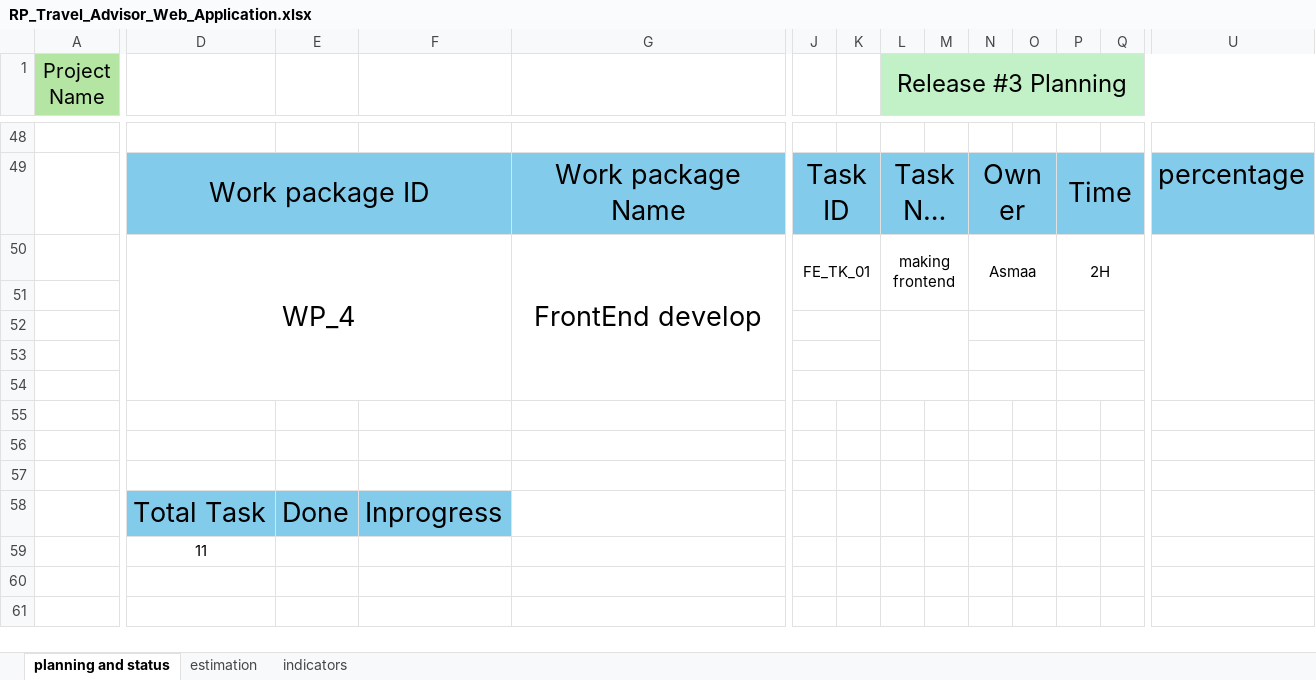
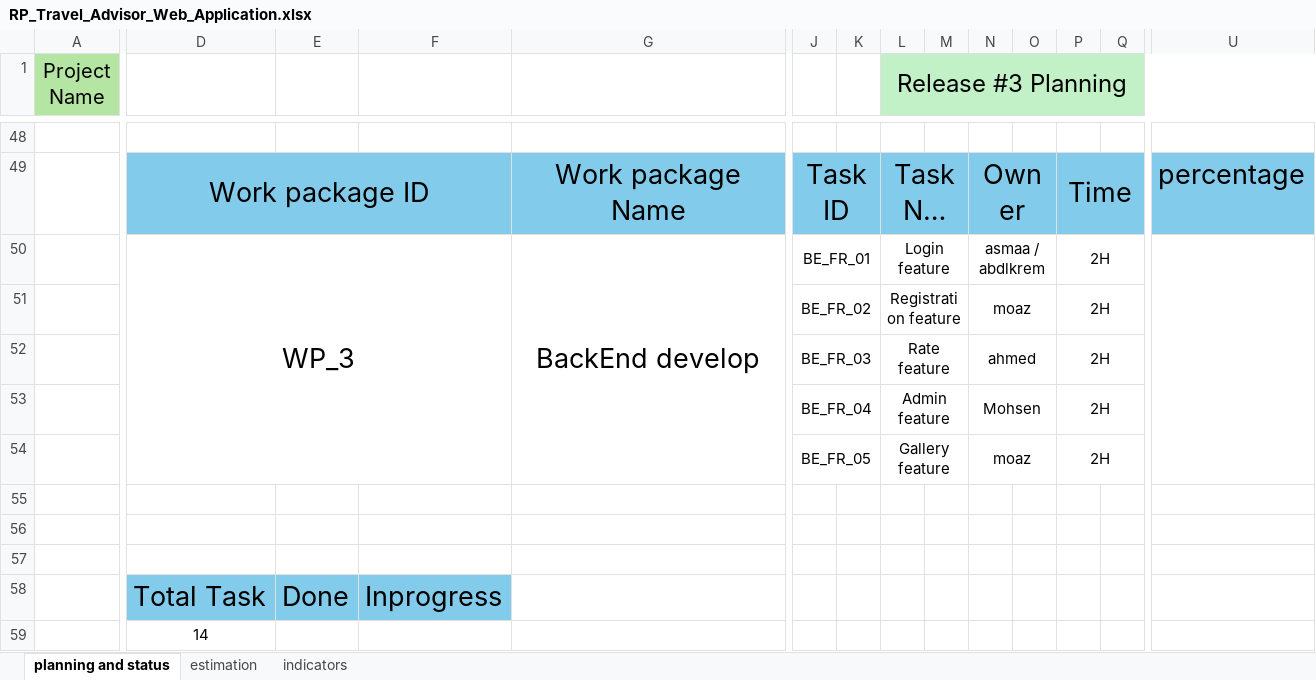
Before and after one commit to Mohamed-Mohsen98/Travel-Advisor-Web-Application, an Excel workbook: PMP/Release Planning/RP_Travel_Advisor_Web_Application.xlsx, sheet planning and status, drawn as a sheet; only a part is shown, gaps mark what is left out; long unchanged cells end in …; values as stored, in another font and other column widths than the file's, no borders; removed rows and columns are numbered as before the commit, all else as after; rows hold the shown columns only; the diff covers the shown part only; the diff names each change by its address in the sheet, - before the commit and + after, or states it on an @@ line.

```diff
--- a/PMP/Release Planning/RP_Travel_Advisor_Web_Application.xlsx (sheet planning and status)
+++ b/PMP/Release Planning/RP_Travel_Advisor_Web_Application.xlsx (sheet planning and status)
-row 50:  | WP_4 |  |  | FrontEnd develop | FE_TK_01 |  | making frontend |  | Asmaa |  | 2H
-row 50: (empty)
+row 50:  | WP_3 |  |  | BackEnd develop | BE_FR_01 |  | Login feature |  | asmaa / abdlkrem |  | 2H
+D50:F54 merged
+G50:I54 merged
+J50:K50 merged
+L50:M50 merged
+N50:O50 merged
+P50:Q50 merged
+U50:U54 merged
-row 51: (empty)
+row 51:  |  |  |  |  | BE_FR_02 |  | Registration feature |  | moaz |  | 2H
-L52:M53 merged
+L51:M51 merged
-row 52: (empty)
+row 52:  |  |  |  |  | BE_FR_03 |  | Rate feature |  | ahmed |  | 2H
+L52:M52 merged
-row 53: (empty)
+row 53:  |  |  |  |  | BE_FR_04 |  | Admin feature |  | Mohsen |  | 2H
+row 54:  |  |  |  |  | BE_FR_05 |  | Gallery feature |  | moaz |  | 2H
-D59: 11
+D59: 14
```
Also changed, not shown: 33 edited cells, cell formats and merged cells elsewhere in this sheet, sheet estimation.
